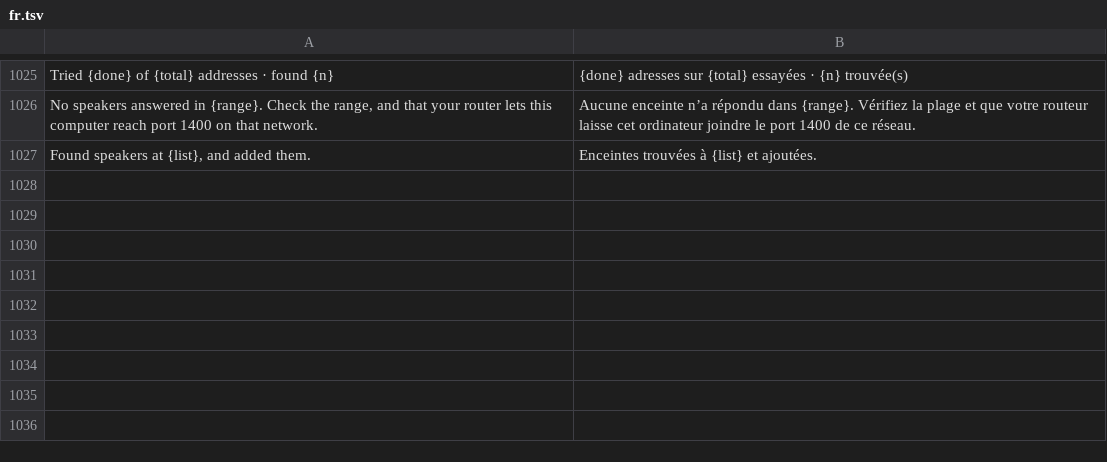
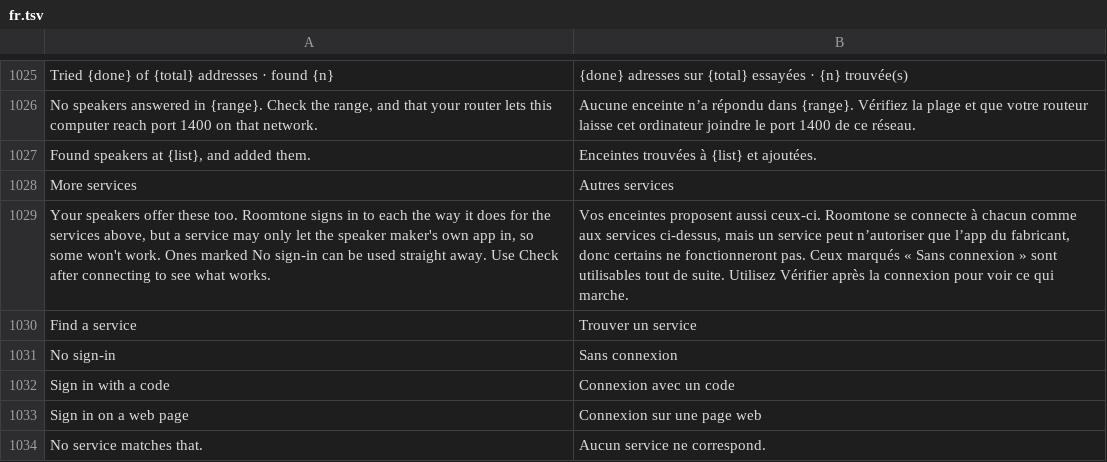
Before and after one commit to ChrispyGee/Roomtone, a TSV file: locales/fr.tsv, drawn as a sheet; only a part is shown, gaps mark what is left out; the diff names each change by its address in the sheet, - before the commit and + after, or states it on an @@ line.

```diff
--- a/locales/fr.tsv
+++ b/locales/fr.tsv
+row 1028: More services | Autres services
+row 1029: Your speakers offer these too. Roomtone signs in to each the way it does for the services above, but a service may only let the speaker maker's own app in, so some won't work. Ones marked No sign-in can be used straight away. Use Check after connecting to see what works. | Vos enceintes proposent aussi ceux-ci. Roomtone se connecte à chacun comme aux services ci-dessus, mais un service peut n’autoriser que l’app du fabricant, donc certains ne fonctionneront pas. Ceux marqués « Sans connexion » sont utilisables tout de suite. Utilisez Vérifier après la connexion pour voir ce qui marche.
+row 1030: Find a service | Trouver un service
+row 1031: No sign-in | Sans connexion
+row 1032: Sign in with a code | Connexion avec un code
+row 1033: Sign in on a web page | Connexion sur une page web
+row 1034: No service matches that. | Aucun service ne correspond.
```
Also changed, not shown: locales/de.tsv, locales/es.tsv, 14 other files.
